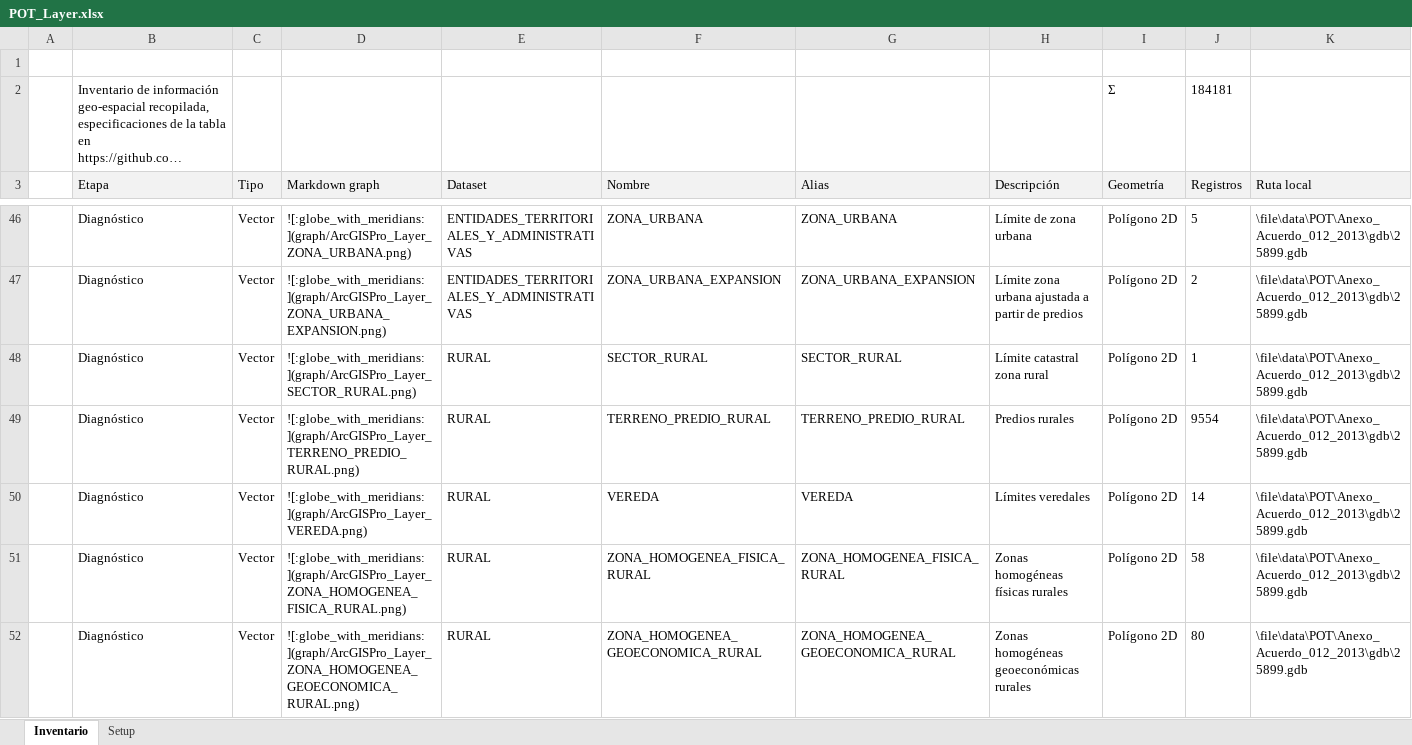
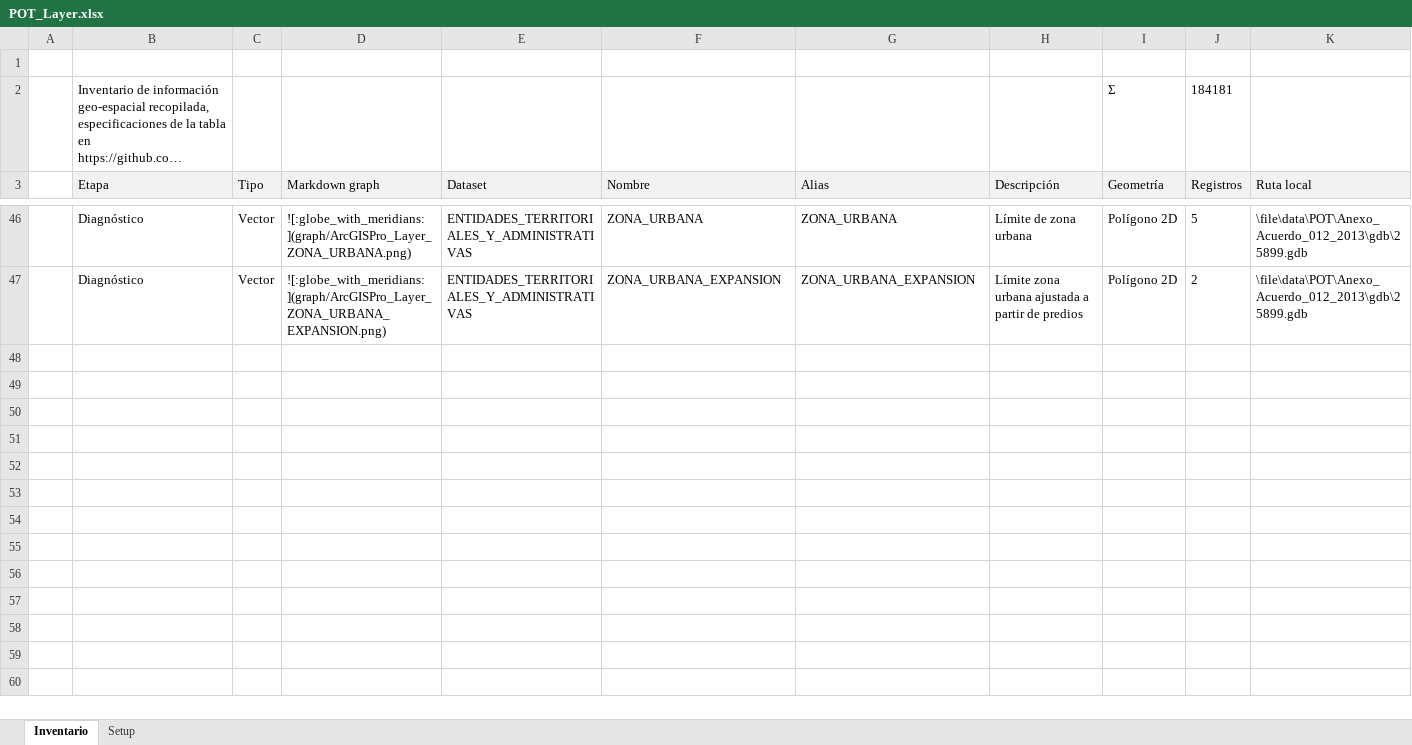
Before and after one commit to rcfdtools/R.SIGE, an Excel workbook: activity/POTLayer/POT_Layer.xlsx, sheet Inventario, drawn as a sheet; only a part is shown, gaps mark what is left out; long unchanged cells end in …; values as stored, in another font and other column widths than the file's, no borders; rows hold the shown columns only; the diff covers the shown part only; the diff names each change by its address in the sheet, - before the commit and + after, or states it on an @@ line.

```diff
--- a/activity/POTLayer/POT_Layer.xlsx (sheet Inventario)
+++ b/activity/POTLayer/POT_Layer.xlsx (sheet Inventario)
@@ row 48 hidden:  | Diagnóstico | Vector | ![:globe_with_meridians:](graph/ArcGISPro_Layer_SECTOR_RURAL.png) | RURAL | SECTOR_RURAL | SECTOR_RURAL | Límite catastral zona rural | Polígono 2D | 1 | \file\data\POT\Anexo_Acuerdo_012_2013\gdb\25899.gdb @@
@@ row 49 hidden:  | Diagnóstico | Vector | ![:globe_with_meridians:](graph/ArcGISPro_Layer_TERRENO_PREDIO_RURAL.png) | RURAL | TERRENO_PREDIO_RURAL | TERRENO_PREDIO_RURAL | Predios rurales | Polígono 2D | 9554 | \file\data\POT\Anexo_Acuerdo_012_2013\gdb\25899.gdb @@
@@ row 50 hidden:  | Diagnóstico | Vector | ![:globe_with_meridians:](graph/ArcGISPro_Layer_VEREDA.png) | RURAL | VEREDA | VEREDA | Límites veredales | Polígono 2D | 14 | \file\data\POT\Anexo_Acuerdo_012_2013\gdb\25899.gdb @@
@@ row 51 hidden:  | Diagnóstico | Vector | ![:globe_with_meridians:](graph/ArcGISPro_Layer_ZONA_HOMOGENEA_FISICA_RURAL.png) | RURAL | ZONA_HOMOGENEA_FISICA_RURAL | ZONA_HOMOGENEA_FISICA_RURAL | Zonas homogéneas físicas rurales | Polígono 2D | 58 | \file\data\POT\Anexo_Acuerdo_012_2013\gdb\25899.gdb @@
@@ row 52 hidden:  | Diagnóstico | Vector | ![:globe_with_meridians:](graph/ArcGISPro_Layer_ZONA_HOMOGENEA_GEOECONOMICA_RURAL.png) | RURAL | ZONA_HOMOGENEA_GEOECONOMICA_RURAL | ZONA_HOMOGENEA_GEOECONOMICA_RURAL | Zonas homogéneas geoeconómicas rurales | Polígono 2D | 80 | \file\data\POT\Anexo_Acuerdo_012_2013\gdb\25899.gdb @@
```
Also changed, not shown: 18 removed rows and 26 hidden or unhidden rows elsewhere in this sheet, sheet Setup, hidden cells, 2 other files.
